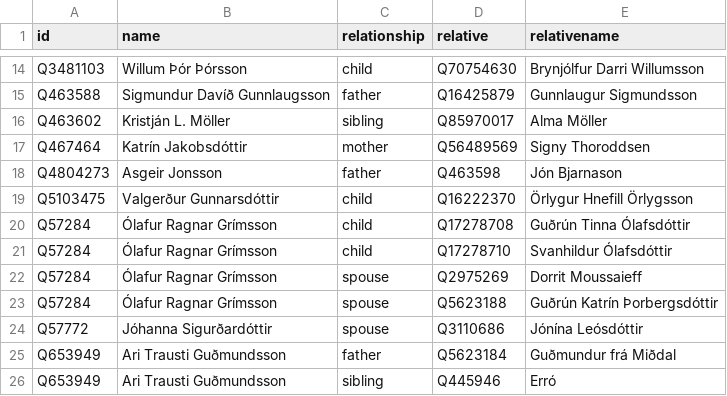
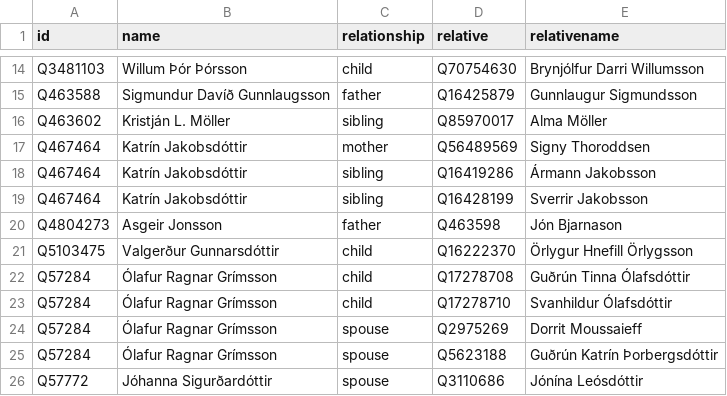
Before and after one commit to Jkudjo/iceland-cabinet, a CSV file: html/family.csv, drawn as a sheet; only a part is shown, gaps mark what is left out; the shorter side is filled out with more unchanged rows.

Commit message:
PCB update

```diff
--- a/html/family.csv
+++ b/html/family.csv
@@ -17,2 +17,4 @@ Q463602,Kristján L. Möller,sibling,Q85970017,Alma Möller
 Q467464,Katrín Jakobsdóttir,mother,Q56489569,Signy Thoroddsen
+Q467464,Katrín Jakobsdóttir,sibling,Q16419286,Ármann Jakobsson
+Q467464,Katrín Jakobsdóttir,sibling,Q16428199,Sverrir Jakobsson
 Q4804273,Asgeir Jonsson,father,Q463598,Jón Bjarnason
```
